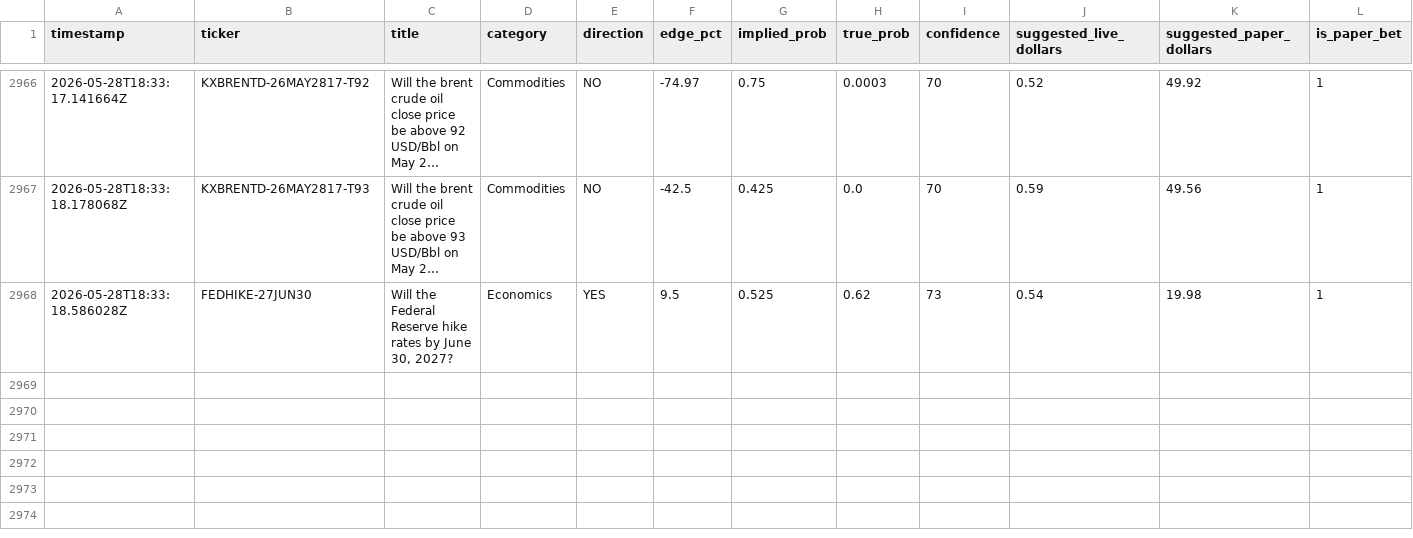
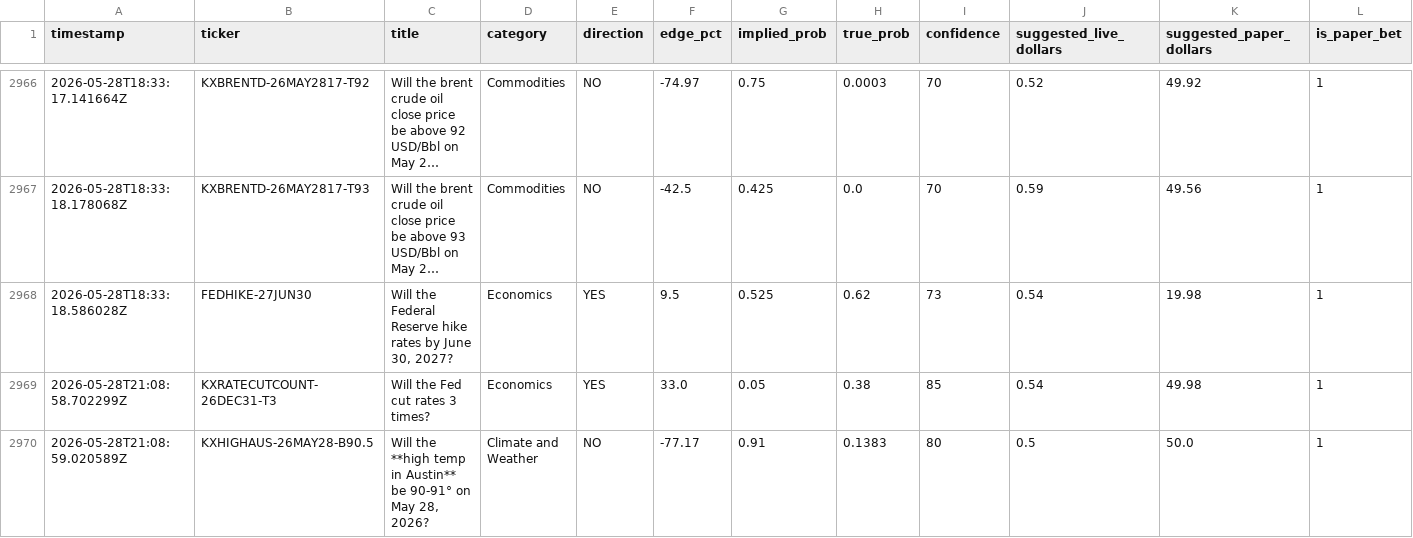
Before and after one commit to mehpackers13/kalshi-bot, a CSV file: outcomes.csv, drawn as a sheet; only a part is shown, gaps mark what is left out; long unchanged cells end in …; rows hold the shown columns only; the diff names each change by its address in the sheet, - before the commit and + after, or states it on an @@ line.

```diff
--- a/outcomes.csv
+++ b/outcomes.csv
+row 2969: 2026-05-28T21:08:58.702299Z | KXRATECUTCOUNT-26DEC31-T3 | Will the Fed cut rates 3 times? | Economics | YES | 33.0 | 0.05 | 0.38 | 85 | 0.54 | 49.98 | 1
+row 2970: 2026-05-28T21:08:59.020589Z | KXHIGHAUS-26MAY28-B90.5 | Will the **high temp in Austin** be 90-91° on May 28, 2026? | Climate and Weather | NO | -77.17 | 0.91 | 0.1383 | 80 | 0.5 | 50.0 | 1
```
Also changed, not shown: 4 other files.
